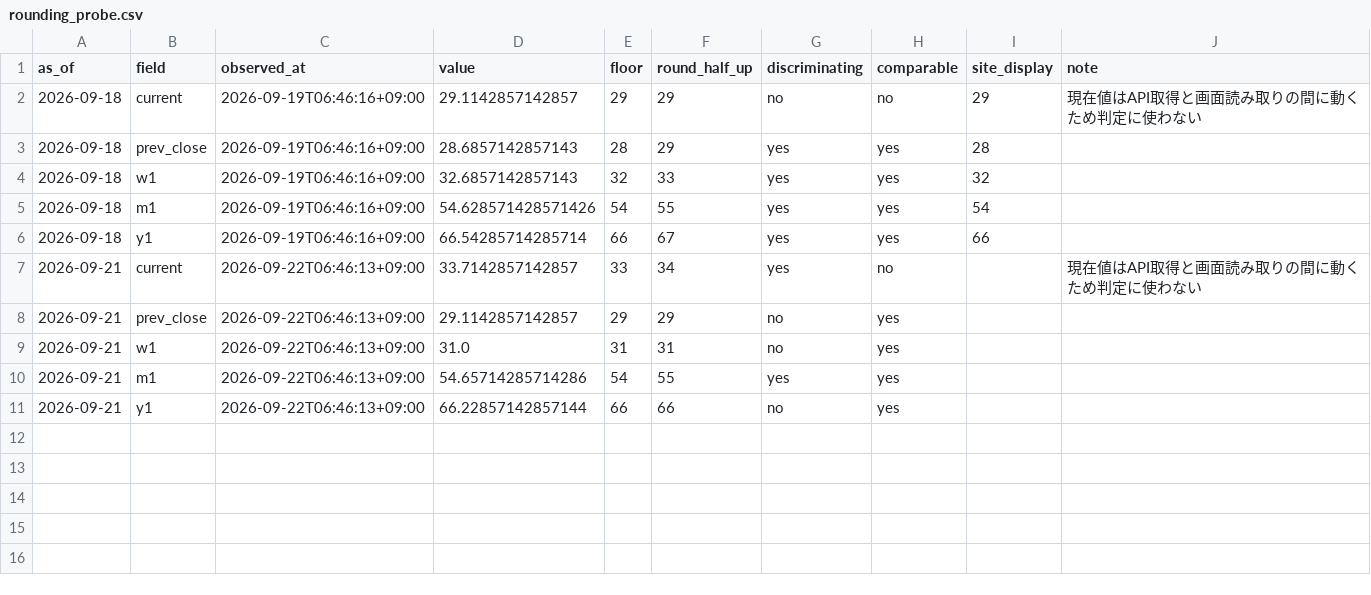
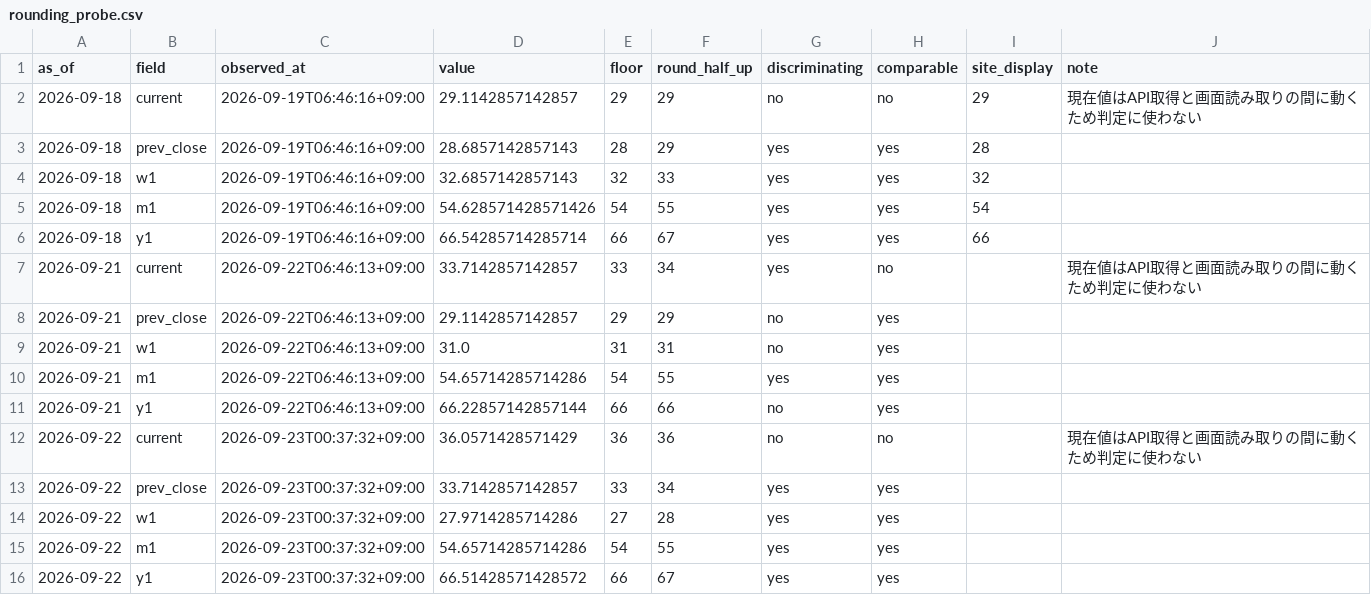
Before and after one commit to plhiroshiiq-spec/Fear-Greed, a CSV file: data/rounding_probe.csv, drawn as a sheet.

```diff
--- a/data/rounding_probe.csv
+++ b/data/rounding_probe.csv
@@ -11 +11,6 @@ as_of,field,observed_at,value,floor,round_half_up,discriminating,comparable,site
 2026-09-21,y1,2026-09-22T06:46:13+09:00,66.22857142857144,66,66,no,yes,,
+2026-09-22,current,2026-09-23T00:37:32+09:00,36.0571428571429,36,36,no,no,,現在値はAPI取得と画面読み取りの間に動くため判定に使わない
+2026-09-22,prev_close,2026-09-23T00:37:32+09:00,33.7142857142857,33,34,yes,yes,,
+2026-09-22,w1,2026-09-23T00:37:32+09:00,27.9714285714286,27,28,yes,yes,,
+2026-09-22,m1,2026-09-23T00:37:32+09:00,54.65714285714286,54,55,yes,yes,,
+2026-09-22,y1,2026-09-23T00:37:32+09:00,66.51428571428572,66,67,yes,yes,,
```
Also changed, not shown: 3 other files.
